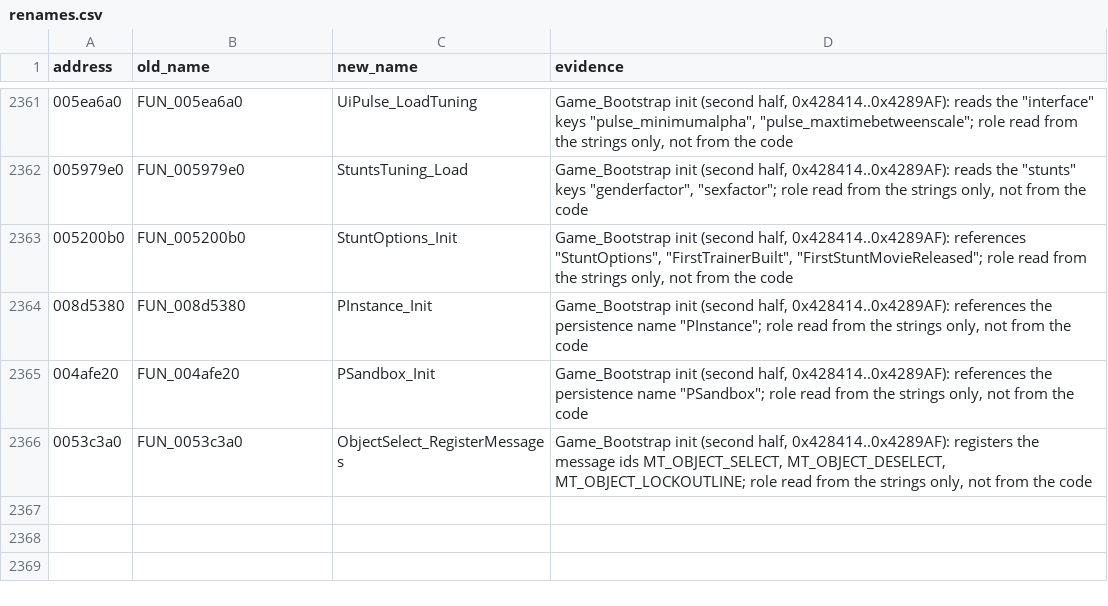
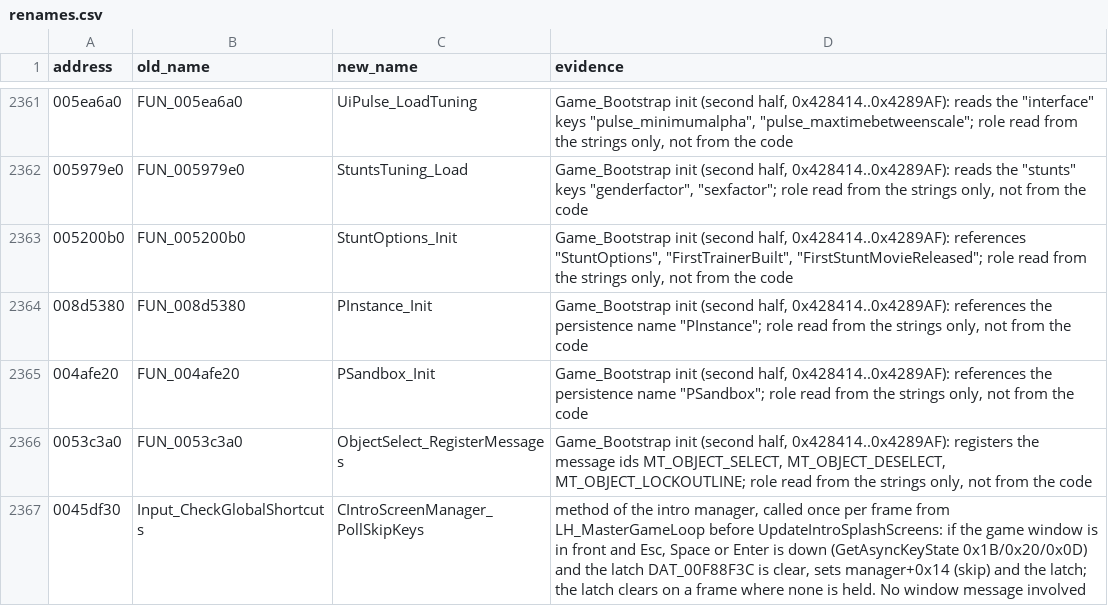
Before and after one commit to mwthink/TheMoviesGame-DecompWeb, a CSV file: renames.csv, drawn as a sheet; only a part is shown, gaps mark what is left out; the diff names each change by its address in the sheet, - before the commit and + after, or states it on an @@ line.

```diff
--- a/renames.csv
+++ b/renames.csv
+row 2367: 0045df30 | Input_CheckGlobalShortcuts | CIntroScreenManager_PollSkipKeys | method of the intro manager, called once per frame from LH_MasterGameLoop before UpdateIntroSplashScreens: if the game window is in front and Esc, Space or Enter is down (GetAsyncKeyState 0x1B/0x20/0x0D) and the latch DAT_00F88F3C is clear, sets manager+0x14 (skip) and the latch; the latch clears on a frame where none is held. No window message involved
```
Also changed, not shown: 4 other files.
